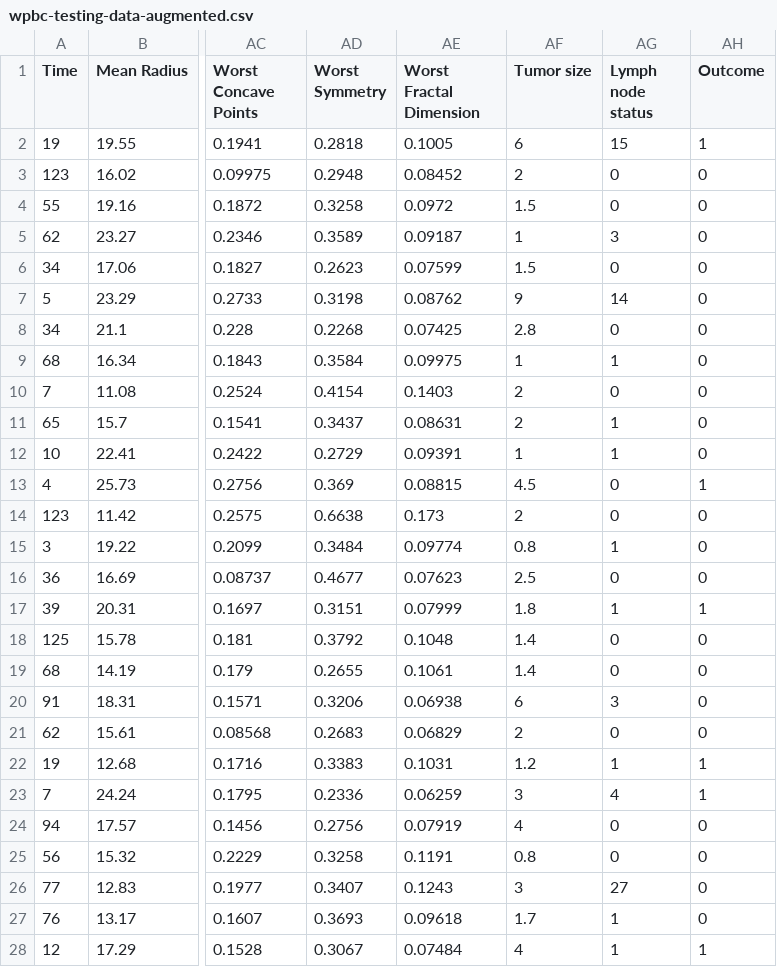
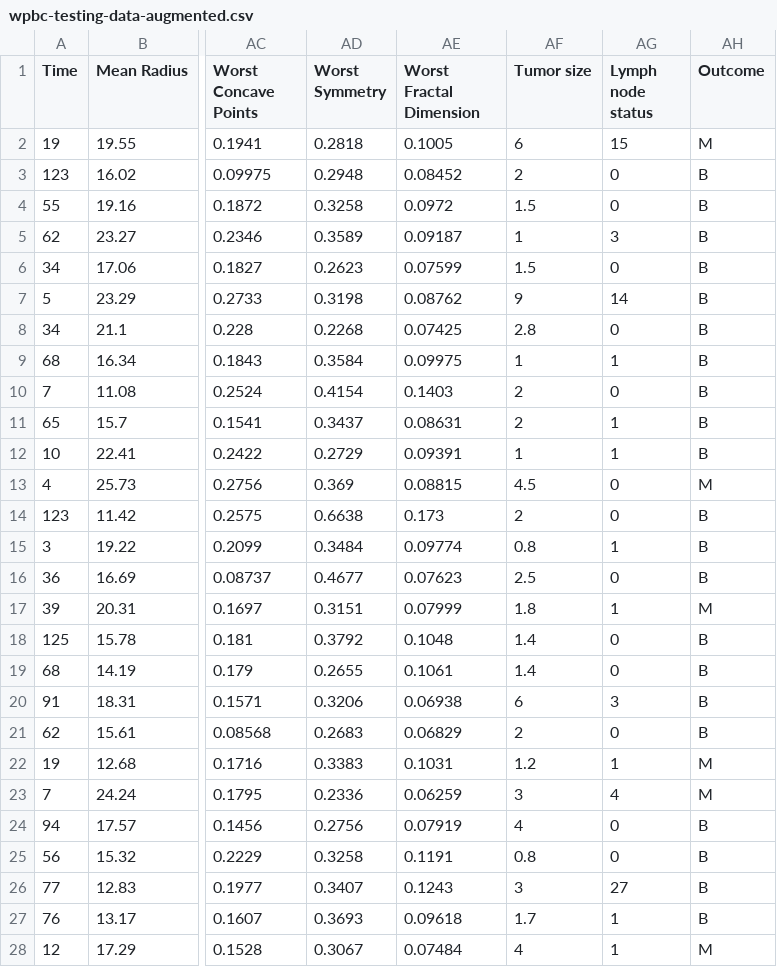
Before and after one commit to mhmmd-nauman/DataSets, a CSV file: black-box-models/CP-Nets/wpbc/wpbc-testing-data-augmented.csv, drawn as a sheet; only a part is shown, gaps mark what is left out; the diff covers the shown part only; the diff names each change by its address in the sheet, - before the commit and + after, or states it on an @@ line.

```diff
--- a/black-box-models/CP-Nets/wpbc/wpbc-testing-data-augmented.csv
+++ b/black-box-models/CP-Nets/wpbc/wpbc-testing-data-augmented.csv
-AH2 (Outcome): 1
+AH2 (Outcome): M
-AH3:AH12 (Outcome): 0
+AH3:AH12 (Outcome): B
-AH13 (Outcome): 1
+AH13 (Outcome): M
-AH14:AH16 (Outcome): 0
+AH14:AH16 (Outcome): B
-AH17 (Outcome): 1
+AH17 (Outcome): M
-AH18:AH21 (Outcome): 0
+AH18:AH21 (Outcome): B
-AH22:AH23 (Outcome): 1
+AH22:AH23 (Outcome): M
-AH24:AH27 (Outcome): 0
+AH24:AH27 (Outcome): B
-AH28 (Outcome): 1
+AH28 (Outcome): M
```
Also changed, not shown: 13 edited cells elsewhere in this file, 4 other files.
